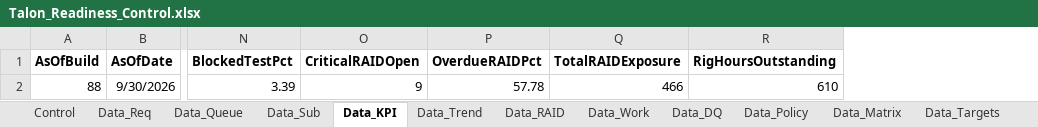
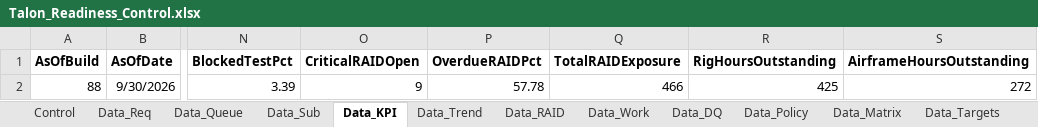
Before and after one commit to inoufalhumaidi/analytics-portfolio, an Excel workbook: project-4-talon-robotics/excel/Talon_Readiness_Control.xlsx, sheet Data_KPI, drawn as a sheet; only a part is shown, gaps mark what is left out; values as stored, in another font and other column widths than the file's, no borders; table styles not drawn; the diff names each change by its address in the sheet, - before the commit and + after, or states it on an @@ line.

```diff
--- a/project-4-talon-robotics/excel/Talon_Readiness_Control.xlsx (sheet Data_KPI)
+++ b/project-4-talon-robotics/excel/Talon_Readiness_Control.xlsx (sheet Data_KPI)
+column S (AirframeHoursOutstanding), row 2: 272
-R2 (RigHoursOutstanding): 610
+R2 (RigHoursOutstanding): 425
```
Also changed, not shown: sheet Data_Queue, sheet Calc, sheet Verification Queue, sheet Data_Trend, sheet Data_Sub, sheet Validation, 4 more sheets, formulas that keep their value, 24 other files.
